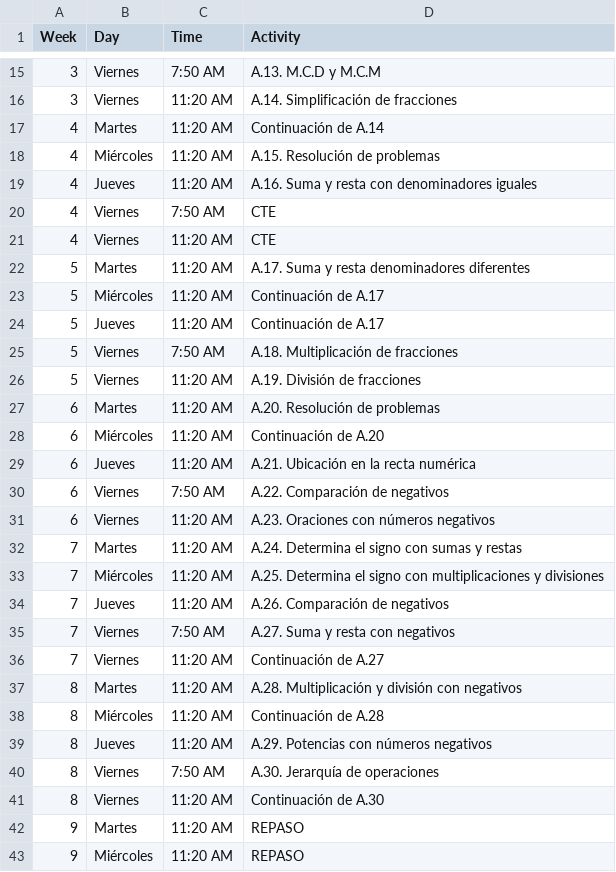
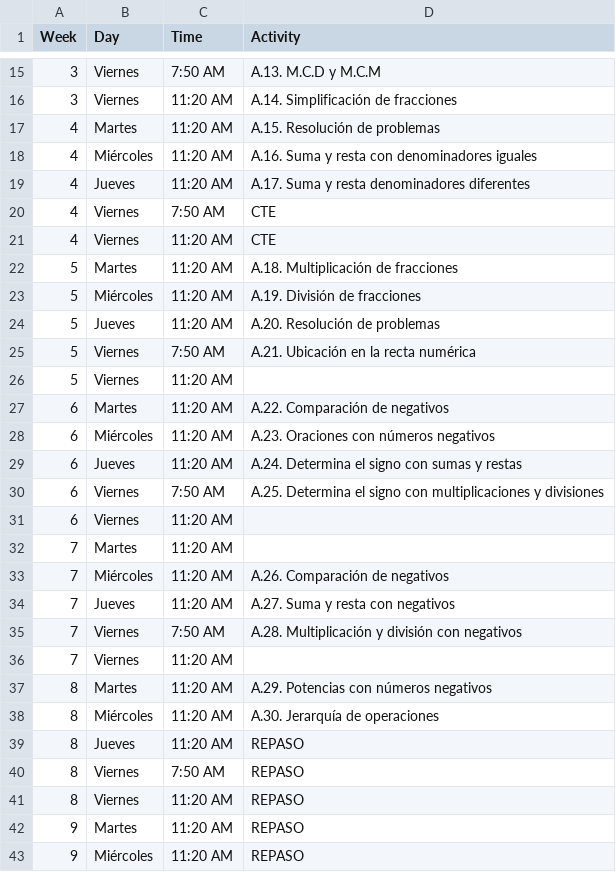
Before and after one commit to jcmelchorp/rds_LaTeX, a CSV file: misc/math1.csv, drawn as a sheet; only a part is shown, gaps mark what is left out; the diff names each change by its address in the sheet, - before the commit and + after, or states it on an @@ line.

```diff
--- a/misc/math1.csv
+++ b/misc/math1.csv
-D17 (Activity): Continuación de A.14
+D17 (Activity): A.15. Resolución de problemas
-D18 (Activity): A.15. Resolución de problemas
+D18 (Activity): A.16. Suma y resta con denominadores iguales
-D19 (Activity): A.16. Suma y resta con denominadores iguales
+D19 (Activity): A.17. Suma y resta denominadores diferentes
-D22 (Activity): A.17. Suma y resta denominadores diferentes
+D22 (Activity): A.18. Multiplicación de fracciones
-D23 (Activity): Continuación de A.17
+D23 (Activity): A.19. División de fracciones
-D24 (Activity): Continuación de A.17
+D24 (Activity): A.20. Resolución de problemas
-D25 (Activity): A.18. Multiplicación de fracciones
+D25 (Activity): A.21. Ubicación en la recta numérica
-D26 (Activity): A.19. División de fracciones
+D26 (Activity): (empty)
-D27 (Activity): A.20. Resolución de problemas
+D27 (Activity): A.22. Comparación de negativos
-D28 (Activity): Continuación de A.20
+D28 (Activity): A.23. Oraciones con números negativos
-D29 (Activity): A.21. Ubicación en la recta numérica
+D29 (Activity): A.24. Determina el signo con sumas y restas
-D30 (Activity): A.22. Comparación de negativos
+D30 (Activity): A.25. Determina el signo con multiplicaciones y divisiones
-D31 (Activity): A.23. Oraciones con números negativos
+D31 (Activity): (empty)
-D32 (Activity): A.24. Determina el signo con sumas y restas
+D32 (Activity): (empty)
-D33 (Activity): A.25. Determina el signo con multiplicaciones y divisiones
+D33 (Activity): A.26. Comparación de negativos
-D34 (Activity): A.26. Comparación de negativos
+D34 (Activity): A.27. Suma y resta con negativos
-D35 (Activity): A.27. Suma y resta con negativos
+D35 (Activity): A.28. Multiplicación y división con negativos
-D36 (Activity): Continuación de A.27
+D36 (Activity): (empty)
-D37 (Activity): A.28. Multiplicación y división con negativos
+D37 (Activity): A.29. Potencias con números negativos
-D38 (Activity): Continuación de A.28
+D38 (Activity): A.30. Jerarquía de operaciones
-D39 (Activity): A.29. Potencias con números negativos
+D39 (Activity): REPASO
-D40 (Activity): A.30. Jerarquía de operaciones
+D40 (Activity): REPASO
-D41 (Activity): Continuación de A.30
+D41 (Activity): REPASO
```
Also changed, not shown: misc/math2.csv, misc/math3.csv, 7 other files.
